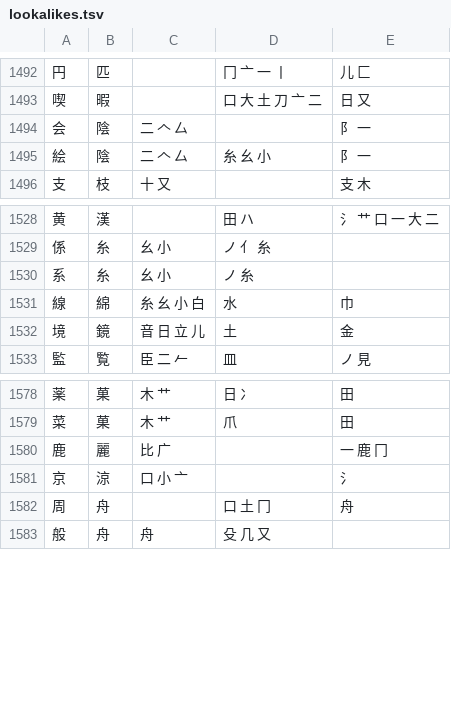
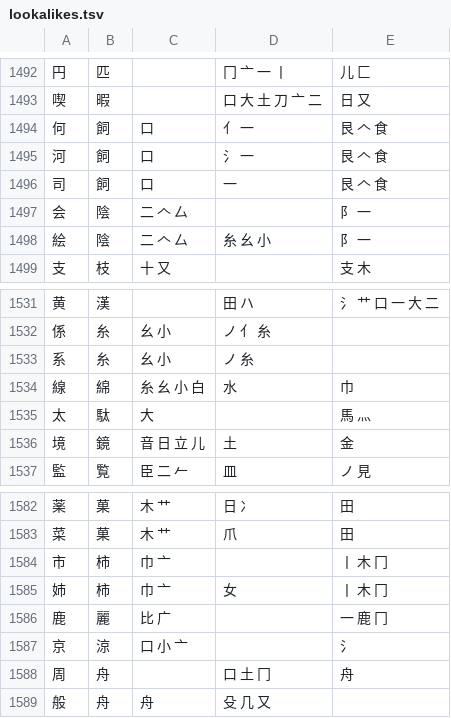
Before and after one commit to u-Shiyuh/notes-to-anki, a TSV file: lookalikes.tsv, drawn as a sheet; only a part is shown, gaps mark what is left out.

Commit message:
Look-alikes: rebuild pair list (6 new pairs for 飼 駄 柿)

```diff
--- a/lookalikes.tsv
+++ b/lookalikes.tsv
@@ -1493,2 +1493,5 @@
 喫	暇		口 大 土 刀 亠 二	日 又
+何	飼	口	亻 一	艮 𠆢 食
+河	飼	口	氵 一	艮 𠆢 食
+司	飼	口	一	艮 𠆢 食
 会	陰	二 𠆢 厶		阝 一
@@ -1531,2 +1534,3 @@
 線	綿	糸 幺 小 白	水	巾
+太	駄	大		馬 灬
 境	鏡	音 日 立 儿	土	金
@@ -1579,2 +1583,4 @@
 菜	菓	木 艹	爪	田
+市	柿	巾 亠		丨 木 冂
+姉	柿	巾 亠	女	丨 木 冂
 鹿	麗	比 广		一 鹿 冂
```
